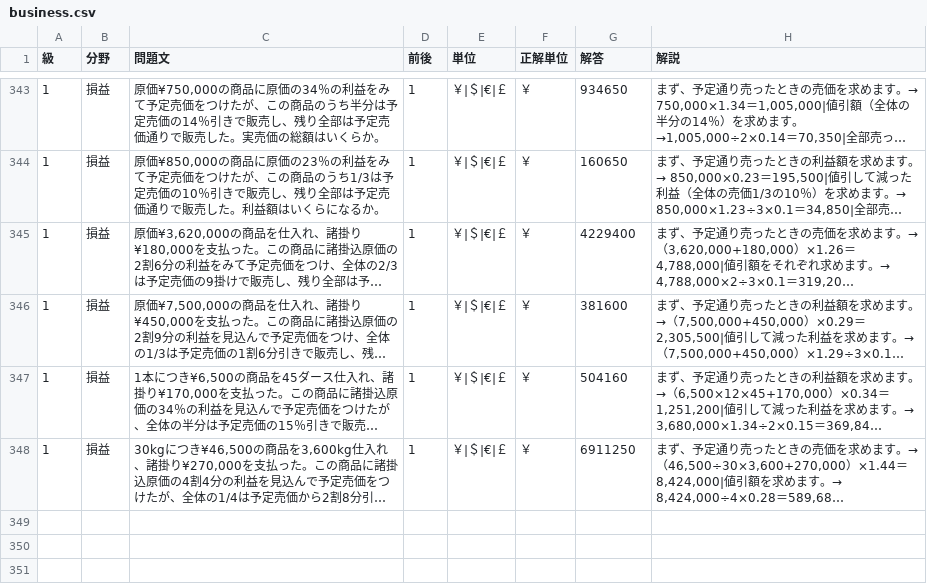
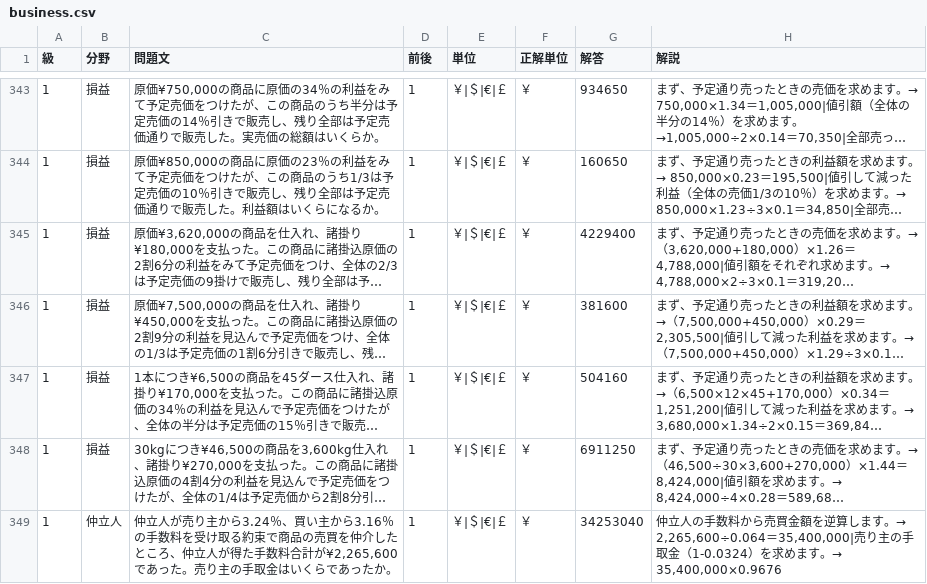
Before and after one commit to hamadaSensei1983/commerce-learning-portal, a CSV file: kentei/keisan/data/business.csv, drawn as a sheet; only a part is shown, gaps mark what is left out; long unchanged cells end in …; the diff names each change by its address in the sheet, - before the commit and + after, or states it on an @@ line.

Commit message:
Add files via upload

```diff
--- a/kentei/keisan/data/business.csv
+++ b/kentei/keisan/data/business.csv
+row 349: 1 | 仲立人 | 仲立人が売り主から3.24％、買い主から3.16％の手数料を受け取る約束で商品の売買を仲介したところ、仲立人が得た手数料合計が¥2,265,600であった。売り主の手取金はいくらであったか。 | 1 | ￥|＄|€|￡ | ￥ | 34253040 | 仲立人の手数料から売買金額を逆算します。→ 2,265,600÷0.064＝35,400,000|売り主の手取金（1-0.0324）を求めます。→ 35,400,000×0.9676
```
